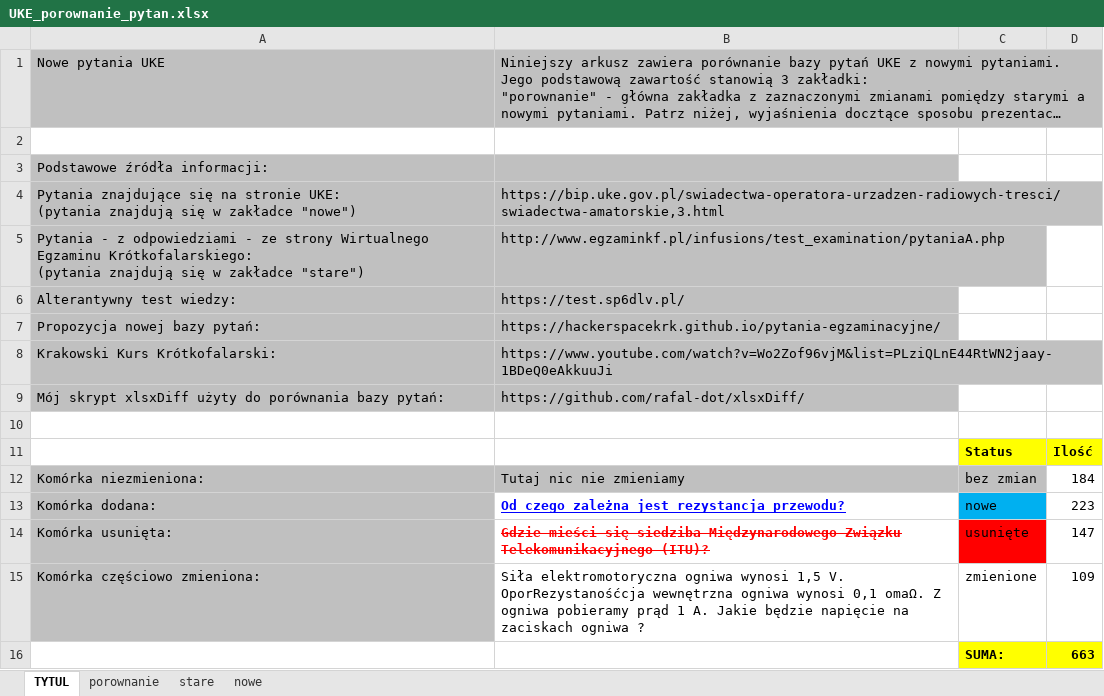
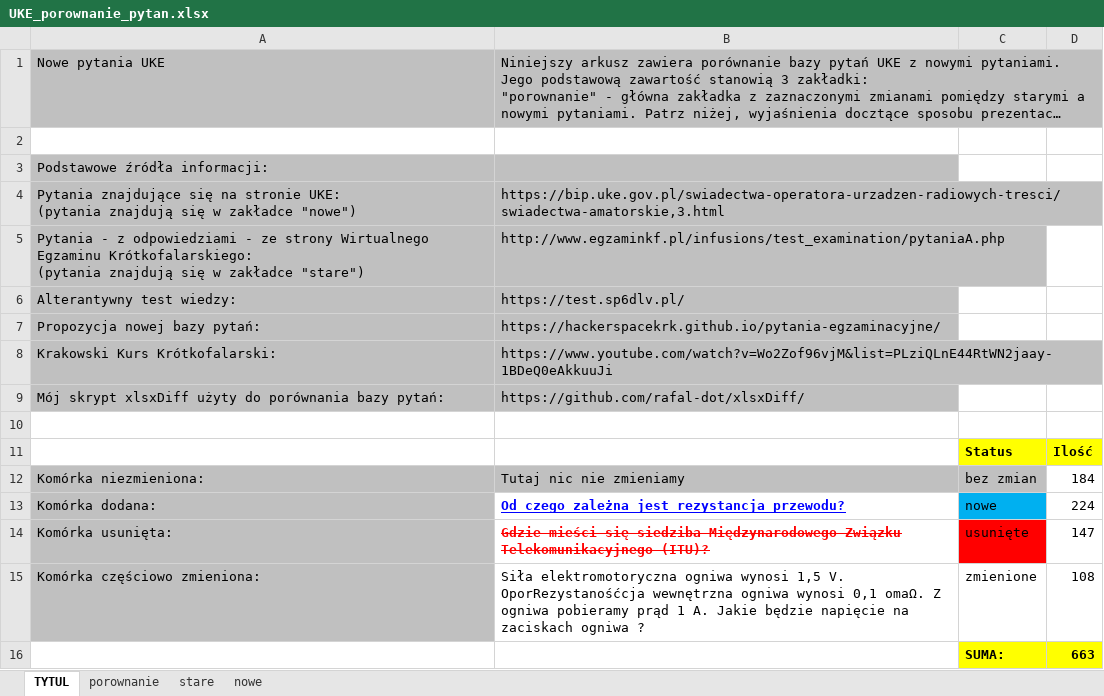
Before and after one commit to rafal-dot/UKE-nowe-pytania, an Excel workbook: UKE_porownanie_pytan.xlsx, sheet TYTUL, drawn as a sheet; long unchanged cells end in …; values as stored, in another font and other column widths than the file's, no borders; the diff names each change by its address in the sheet, - before the commit and + after, or states it on an @@ line.

```diff
--- a/UKE_porownanie_pytan.xlsx (sheet TYTUL)
+++ b/UKE_porownanie_pytan.xlsx (sheet TYTUL)
-D13: 223
+D13: 224
-D15: 109
+D15: 108
```
Also changed, not shown: sheet porownanie, sheet nowe.
